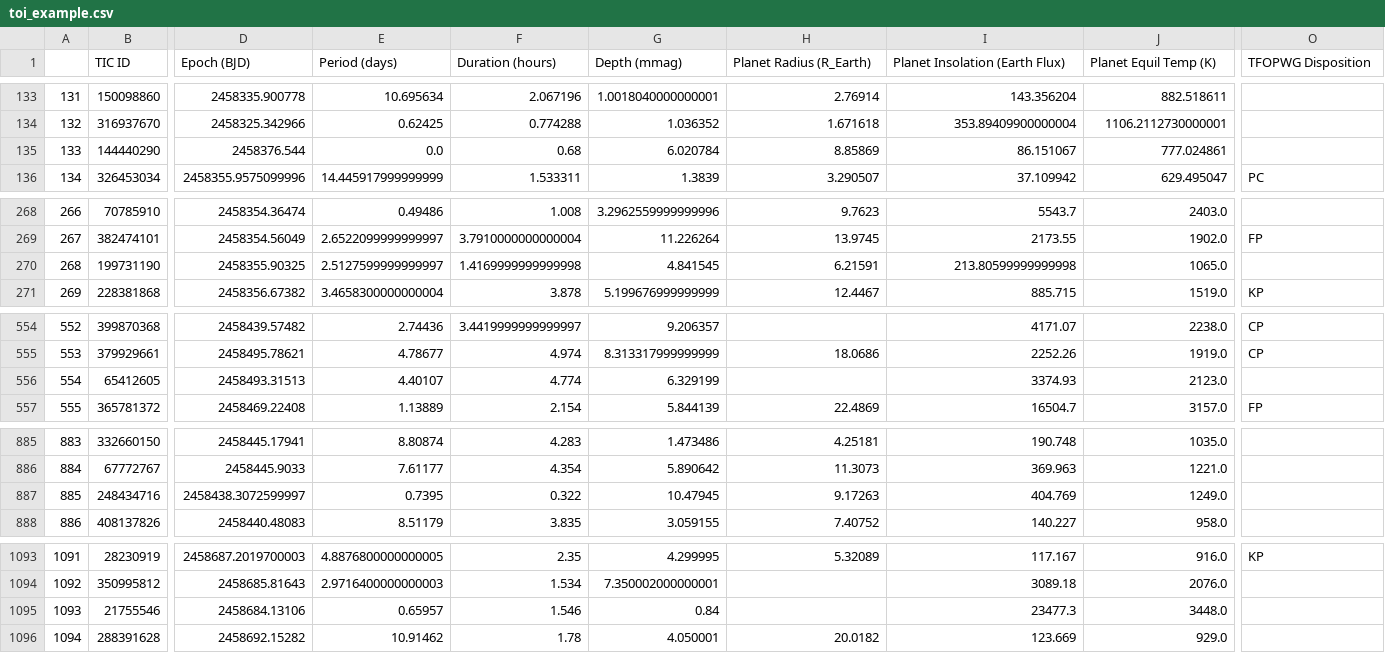
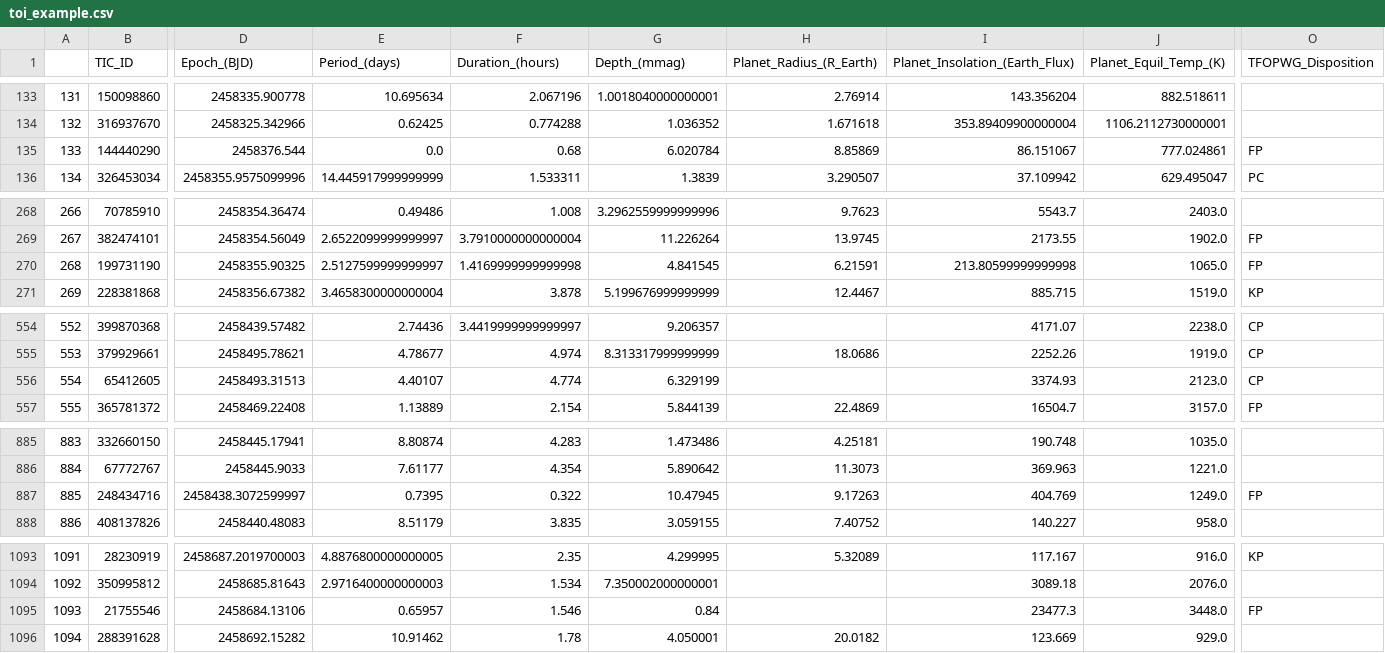
Before and after one commit to build-week-findingtess/Data-Science, a CSV file: Notebooks/toi_example.csv, drawn as a sheet; only a part is shown, gaps mark what is left out; the diff covers the shown part only; the diff names each change by its address in the sheet, - before the commit and + after, or states it on an @@ line.

Commit message:
Replaced whitespace w/ underscores in column names

```diff
--- a/Notebooks/toi_example.csv
+++ b/Notebooks/toi_example.csv
-B1: TIC ID
+B1: TIC_ID
-D1: Epoch (BJD)
+D1: Epoch_(BJD)
-E1: Period (days)
+E1: Period_(days)
-F1: Duration (hours)
+F1: Duration_(hours)
-G1: Depth (mmag)
+G1: Depth_(mmag)
-H1: Planet Radius (R_Earth)
+H1: Planet_Radius_(R_Earth)
-I1: Planet Insolation (Earth Flux)
+I1: Planet_Insolation_(Earth_Flux)
-J1: Planet Equil Temp (K)
+J1: Planet_Equil_Temp_(K)
-O1: TFOPWG Disposition
+O1: TFOPWG_Disposition
-O135 (TFOPWG_Disposition): (empty)
+O135 (TFOPWG_Disposition): FP
-O270 (TFOPWG_Disposition): (empty)
+O270 (TFOPWG_Disposition): FP
-O556 (TFOPWG_Disposition): (empty)
+O556 (TFOPWG_Disposition): CP
-O887 (TFOPWG_Disposition): (empty)
+O887 (TFOPWG_Disposition): FP
-O1095 (TFOPWG_Disposition): (empty)
+O1095 (TFOPWG_Disposition): FP
```
Also changed, not shown: 6 edited cells elsewhere in this file, Notebooks/dataproducts_example.csv, Notebooks/tic_catalog_example.csv, 3 other files.
